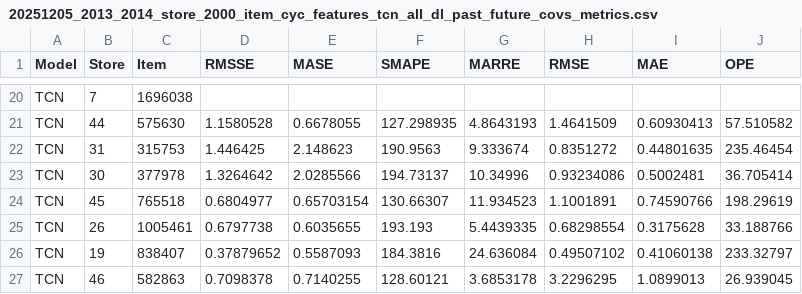
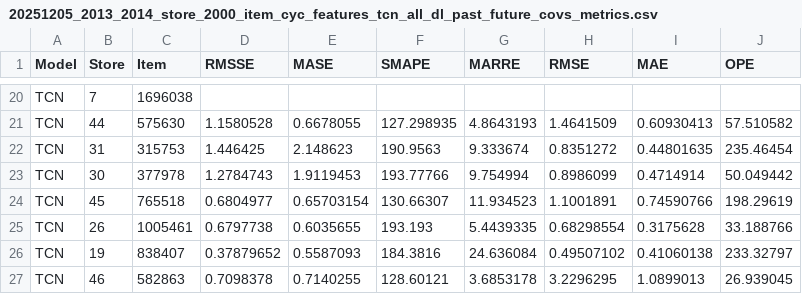
Before and after one commit to ygrepo/kaggle_favorita_grocery_sales_forecasting, a CSV file: 20251205_2013_2014_store_2000_item_cyc_features_tcn_all_dl_past_future_covs_metrics.csv, drawn as a sheet; only a part is shown, gaps mark what is left out.

```diff
--- a/20251205_2013_2014_store_2000_item_cyc_features_tcn_all_dl_past_future_covs_metrics.csv
+++ b/20251205_2013_2014_store_2000_item_cyc_features_tcn_all_dl_past_future_covs_metrics.csv
@@ -22,3 +22,3 @@ TCN,44,575630,1.1580528,0.6678055,127.298935,4.8643193,1.4641509,0.60930413,57.5
 TCN,31,315753,1.446425,2.148623,190.9563,9.333674,0.8351272,0.44801635,235.46454
-TCN,30,377978,1.3264642,2.0285566,194.73137,10.34996,0.93234086,0.5002481,36.705414
+TCN,30,377978,1.2784743,1.9119453,193.77766,9.754994,0.8986099,0.4714914,50.049442
 TCN,45,765518,0.6804977,0.65703154,130.66307,11.934523,1.1001891,0.74590766,198.29619
```
Also changed, not shown: 1 other file.
